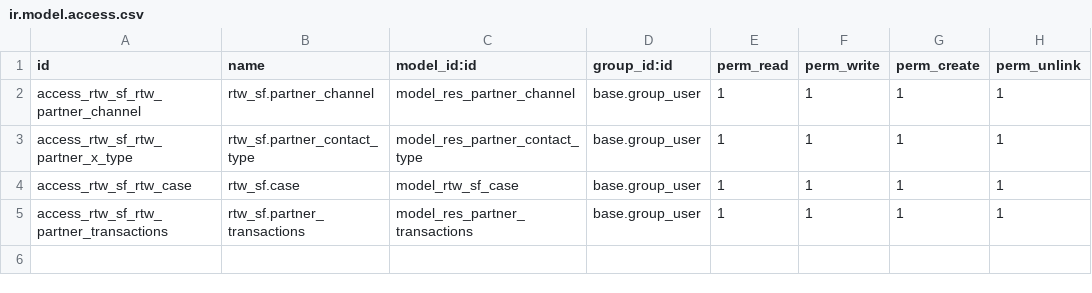
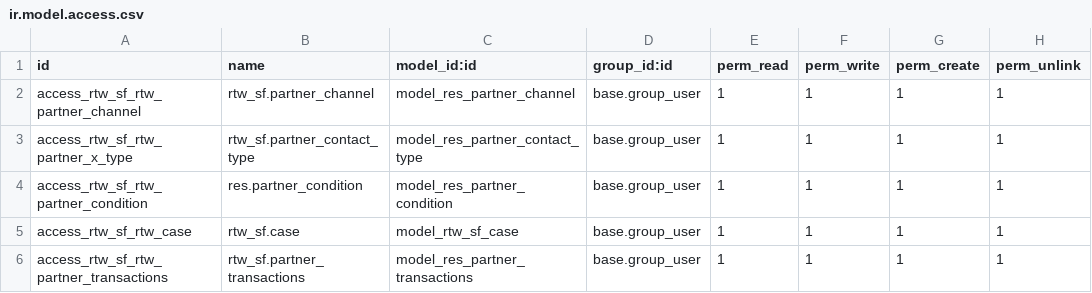
Before and after one commit to qrtl/rtw-custom, a CSV file: rtw_sf/security/ir.model.access.csv, drawn as a sheet; the diff names each change by its address in the sheet, - before the commit and + after, or states it on an @@ line.

```diff
--- a/rtw_sf/security/ir.model.access.csv
+++ b/rtw_sf/security/ir.model.access.csv
+row 4: access_rtw_sf_rtw_partner_condition | res.partner_condition | model_res_partner_condition | base.group_user | 1 | 1 | 1 | 1
```
Also changed, not shown: 8 other files.
